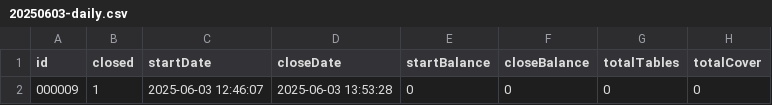
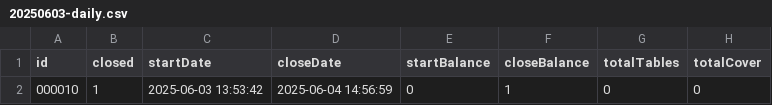
Before and after one commit to reynave/pos-restaurant-18.0.1, a CSV file: service/public/output/20250603-daily.csv, drawn as a sheet; only a part is shown; the diff names each change by its address in the sheet, - before the commit and + after, or states it on an @@ line.

```diff
--- a/service/public/output/20250603-daily.csv
+++ b/service/public/output/20250603-daily.csv
-A2 (id): 000009
+A2 (id): 000010
-C2 (startDate): 2025-06-03 12:46:07
+C2 (startDate): 2025-06-03 13:53:42
-D2 (closeDate): 2025-06-03 13:53:28
+D2 (closeDate): 2025-06-04 14:56:59
-F2 (closeBalance): 0
+F2 (closeBalance): 1
```
Also changed, not shown: 20 other files.
